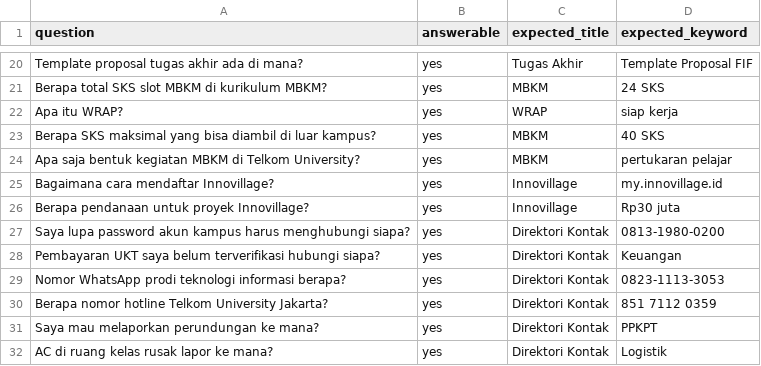
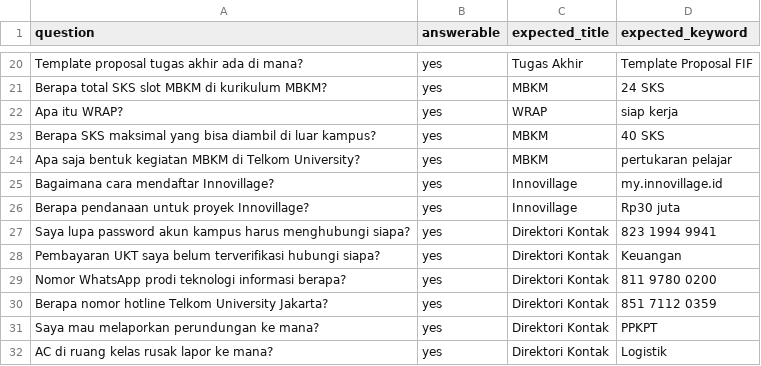
Before and after one commit to rafisjakha/Tanya-Kampus, a CSV file: eval/testset_knowledge.csv, drawn as a sheet; only a part is shown, gaps mark what is left out.

```diff
--- a/eval/testset_knowledge.csv
+++ b/eval/testset_knowledge.csv
@@ -26,5 +26,5 @@ Bagaimana cara mendaftar Innovillage?,yes,Innovillage,my.innovillage.id
 Berapa pendanaan untuk proyek Innovillage?,yes,Innovillage,Rp30 juta
-Saya lupa password akun kampus harus menghubungi siapa?,yes,Direktori Kontak,0813-1980-0200
+Saya lupa password akun kampus harus menghubungi siapa?,yes,Direktori Kontak,823 1994 9941
 Pembayaran UKT saya belum terverifikasi hubungi siapa?,yes,Direktori Kontak,Keuangan
-Nomor WhatsApp prodi teknologi informasi berapa?,yes,Direktori Kontak,0823-1113-3053
+Nomor WhatsApp prodi teknologi informasi berapa?,yes,Direktori Kontak,811 9780 0200
 Berapa nomor hotline Telkom University Jakarta?,yes,Direktori Kontak,851 7112 0359
```
Also changed, not shown: 15 other files.
